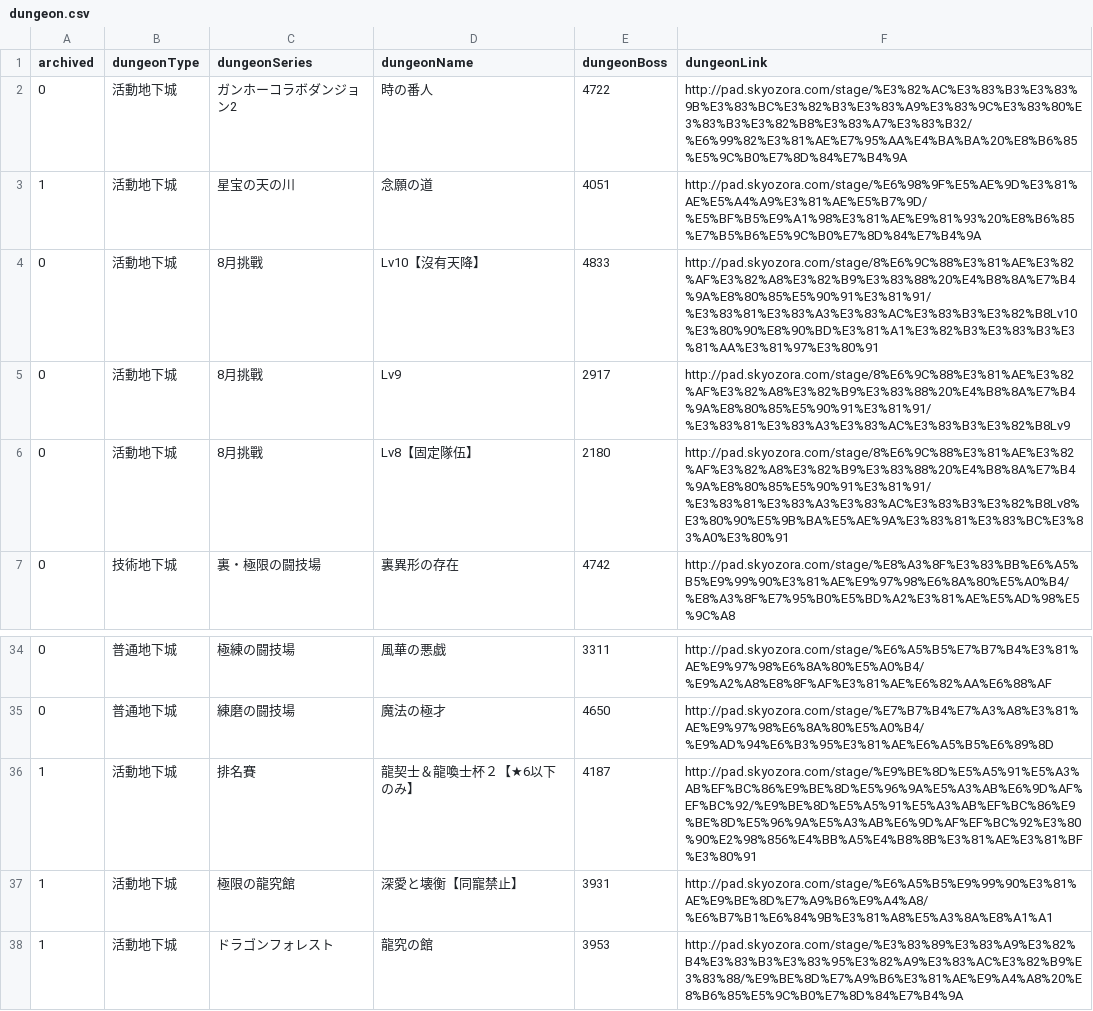
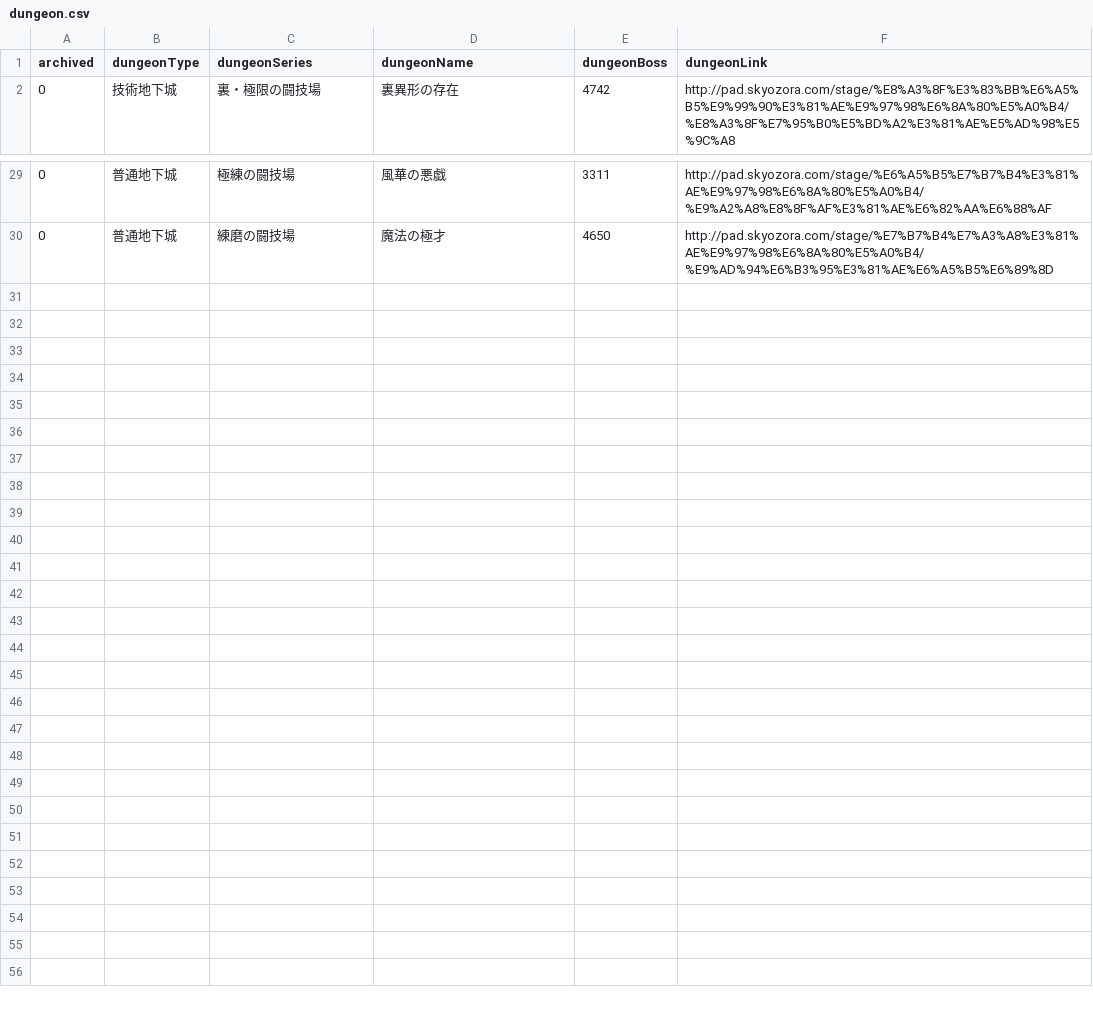
Before and after one commit to jutongpan/paddungeon, a CSV file: dungeon.csv, drawn as a sheet; only a part is shown, gaps mark what is left out.

Commit message:
Removed event dungeons in dungeon.csv and their corresponding htmls.

```diff
--- a/dungeon.csv
+++ b/dungeon.csv
@@ -1,7 +1,2 @@
 archived,dungeonType,dungeonSeries,dungeonName,dungeonBoss,dungeonLink
-0,活動地下城,ガンホーコラボダンジョン2,時の番人,4722,http://pad.skyozora.com/stage/%E3%82%AC%E3%83%B3%E3%83%9B%E3%83%BC%E3%82%B3%E3%83%A9%E3%83%9C%E3%83%80%E3%83%B3%E3%82%B8%E3%83%A7%E3%83%B32/%E6%99%82%E3%81%AE%E7%95%AA%E4%BA%BA%20%E8%B6%85%E5%9C%B0%E7%8D%84%E7%B4%9A
-1,活動地下城,星宝の天の川,念願の道,4051,http://pad.skyozora.com/stage/%E6%98%9F%E5%AE%9D%E3%81%AE%E5%A4%A9%E3%81%AE%E5%B7%9D/%E5%BF%B5%E9%A1%98%E3%81%AE%E9%81%93%20%E8%B6%85%E7%B5%B6%E5%9C%B0%E7%8D%84%E7%B4%9A
-0,活動地下城,8月挑戰,Lv10【沒有天降】,4833,http://pad.skyozora.com/stage/8%E6%9C%88%E3%81%AE%E3%82%AF%E3%82%A8%E3%82%B9%E3%83%88%20%E4%B8%8A%E7%B4%9A%E8%80%85%E5%90%91%E3%81%91/%E3%83%81%E3%83%A3%E3%83%AC%E3%83%B3%E3%82%B8Lv10%E3%80%90%E8%90%BD%E3%81%A1%E3%82%B3%E3%83%B3%E3%81%AA%E3%81%97%E3%80%91
-0,活動地下城,8月挑戰,Lv9,2917,http://pad.skyozora.com/stage/8%E6%9C%88%E3%81%AE%E3%82%AF%E3%82%A8%E3%82%B9%E3%83%88%20%E4%B8%8A%E7%B4%9A%E8%80%85%E5%90%91%E3%81%91/%E3%83%81%E3%83%A3%E3%83%AC%E3%83%B3%E3%82%B8Lv9
-0,活動地下城,8月挑戰,Lv8【固定隊伍】,2180,http://pad.skyozora.com/stage/8%E6%9C%88%E3%81%AE%E3%82%AF%E3%82%A8%E3%82%B9%E3%83%88%20%E4%B8%8A%E7%B4%9A%E8%80%85%E5%90%91%E3%81%91/%E3%83%81%E3%83%A3%E3%83%AC%E3%83%B3%E3%82%B8Lv8%E3%80%90%E5%9B%BA%E5%AE%9A%E3%83%81%E3%83%BC%E3%83%A0%E3%80%91
 0,技術地下城,裏・極限の闘技場,裏異形の存在,4742,http://pad.skyozora.com/stage/%E8%A3%8F%E3%83%BB%E6%A5%B5%E9%99%90%E3%81%AE%E9%97%98%E6%8A%80%E5%A0%B4/%E8%A3%8F%E7%95%B0%E5%BD%A2%E3%81%AE%E5%AD%98%E5%9C%A8
@@ -35,4 +30 @@
 0,普通地下城,練磨の闘技場,魔法の極才,4650,http://pad.skyozora.com/stage/%E7%B7%B4%E7%A3%A8%E3%81%AE%E9%97%98%E6%8A%80%E5%A0%B4/%E9%AD%94%E6%B3%95%E3%81%AE%E6%A5%B5%E6%89%8D
-1,活動地下城,排名賽,龍契士＆龍喚士杯２【★6以下のみ】,4187,http://pad.skyozora.com/stage/%E9%BE%8D%E5%A5%91%E5%A3%AB%EF%BC%86%E9%BE%8D%E5%96%9A%E5%A3%AB%E6%9D%AF%EF%BC%92/%E9%BE%8D%E5%A5%91%E5%A3%AB%EF%BC%86%E9%BE%8D%E5%96%9A%E5%A3%AB%E6%9D%AF%EF%BC%92%E3%80%90%E2%98%856%E4%BB%A5%E4%B8%8B%E3%81%AE%E3%81%BF%E3%80%91
-1,活動地下城,極限の龍究館,深愛と壊衡【同寵禁止】,3931,http://pad.skyozora.com/stage/%E6%A5%B5%E9%99%90%E3%81%AE%E9%BE%8D%E7%A9%B6%E9%A4%A8/%E6%B7%B1%E6%84%9B%E3%81%A8%E5%A3%8A%E8%A1%A1
-1,活動地下城,ドラゴンフォレスト,龍究の館,3953,http://pad.skyozora.com/stage/%E3%83%89%E3%83%A9%E3%82%B4%E3%83%B3%E3%83%95%E3%82%A9%E3%83%AC%E3%82%B9%E3%83%88/%E9%BE%8D%E7%A9%B6%E3%81%AE%E9%A4%A8%20%E8%B6%85%E5%9C%B0%E7%8D%84%E7%B4%9A
```
Also changed, not shown: 8 other files.
